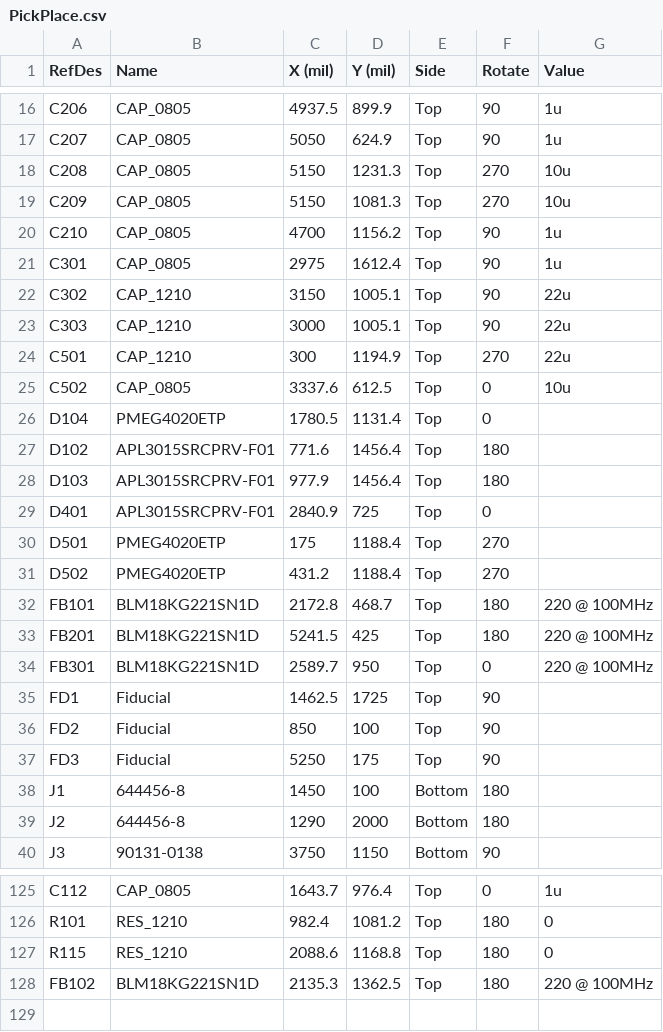
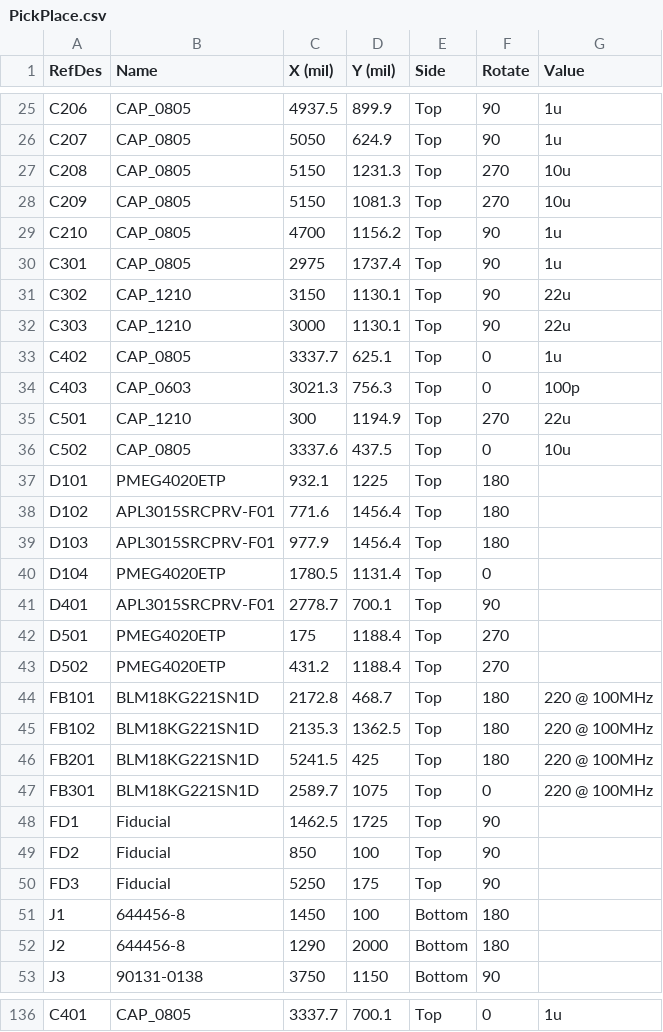
Before and after one commit to cruiser0002/ResinShield, a CSV file: RevE/PickPlace.csv (was RevD/PickPlace.csv), drawn as a sheet; only a part is shown, gaps mark what is left out; addresses are those after the commit; the diff covers the shown part only; the diff names each change by its address in the sheet, - before the commit and + after, or states it on an @@ line.

```diff
--- a/RevD/PickPlace.csv
+++ b/RevE/PickPlace.csv
-D30 (Y (mil)): 1612.4
+D30 (Y (mil)): 1737.4
-D31:D32 (Y (mil)): 1005.1
+D31:D32 (Y (mil)): 1130.1
+row 33: C402 | CAP_0805 | 3337.7 | 625.1 | Top | 0 | 1u
+row 34: C403 | CAP_0603 | 3021.3 | 756.3 | Top | 0 | 100p
-D36 (Y (mil)): 612.5
+D36 (Y (mil)): 437.5
@@ row 121 moved to row 37: D101 @@
@@ row 26 moved to row 40: D104 @@
-C41 (X (mil)): 2840.9
+C41 (X (mil)): 2778.7
-D41 (Y (mil)): 725
+D41 (Y (mil)): 700.1
-F41 (Rotate): 0
+F41 (Rotate): 90
@@ row 128 moved to row 45: FB102 @@
-D47 (Y (mil)): 950
+D47 (Y (mil)): 1075
-A136 (RefDes): C112
+A136 (RefDes): C401
-C136 (X (mil)): 1643.7
+C136 (X (mil)): 3337.7
-D136 (Y (mil)): 976.4
+D136 (Y (mil)): 700.1
@@ row 126 moved to row 81: R101 @@
@@ row 127 moved to row 95: R115 @@
```
Also changed, not shown: 6 added rows, 25 moved rows and 27 edited cells elsewhere in this file, RevE/BOM.csv, 20 other files.
